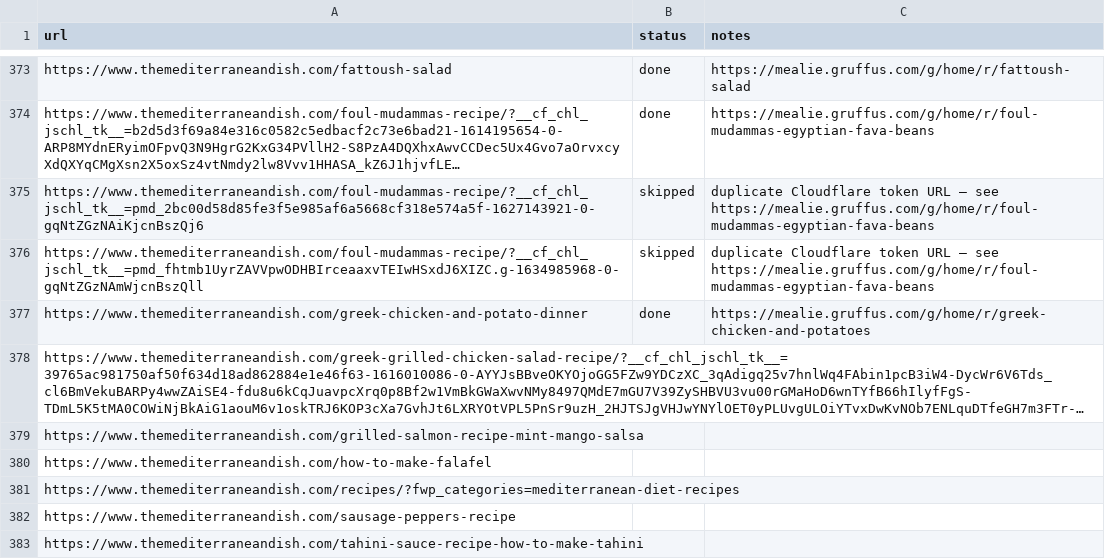
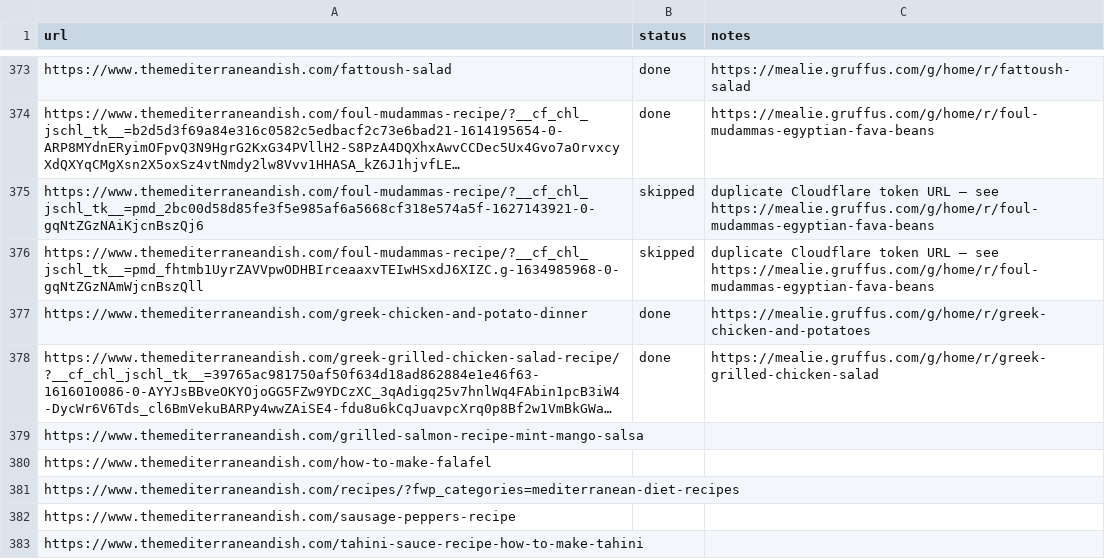
Before and after one commit to Gruffuss/MealieList, a CSV file: recipes.csv, drawn as a sheet; only a part is shown, gaps mark what is left out; long unchanged cells end in …; the diff names each change by its address in the sheet, - before the commit and + after, or states it on an @@ line.

Commit message:
Mark Greek Grilled Chicken Salad done

```diff
--- a/recipes.csv
+++ b/recipes.csv
-B378 (status): (empty)
+B378 (status): done
-C378 (notes): (empty)
+C378 (notes): https://mealie.gruffus.com/g/home/r/greek-grilled-chicken-salad
```
